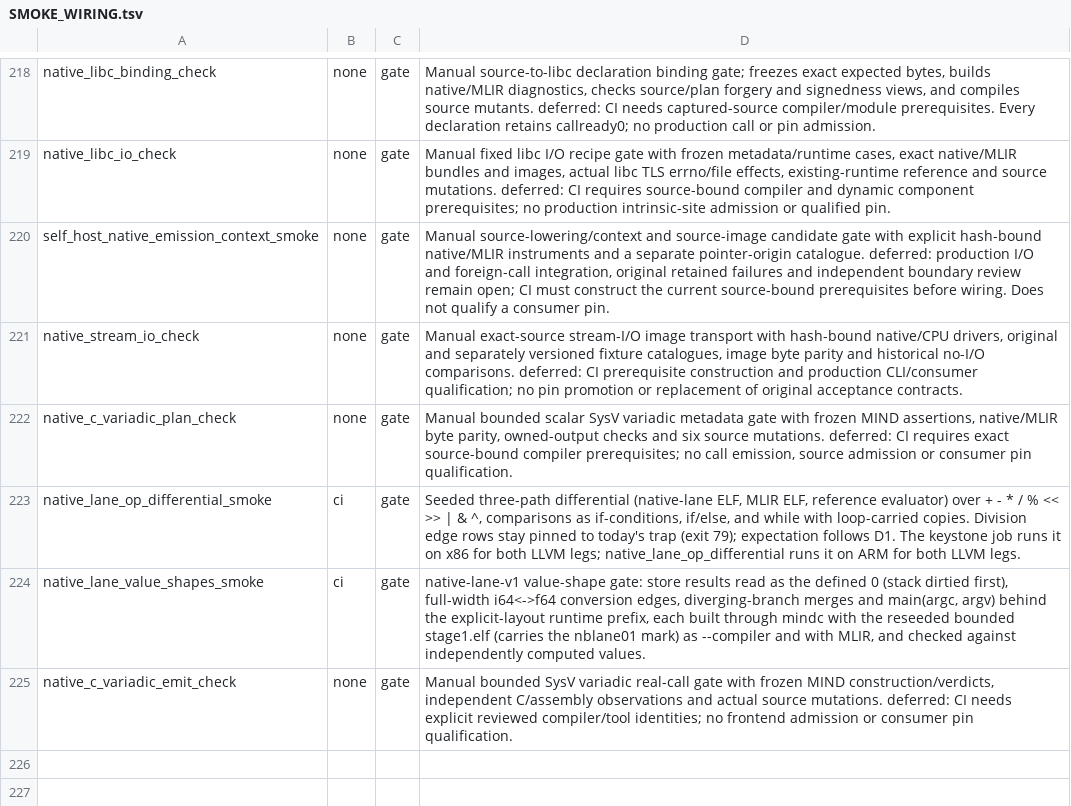
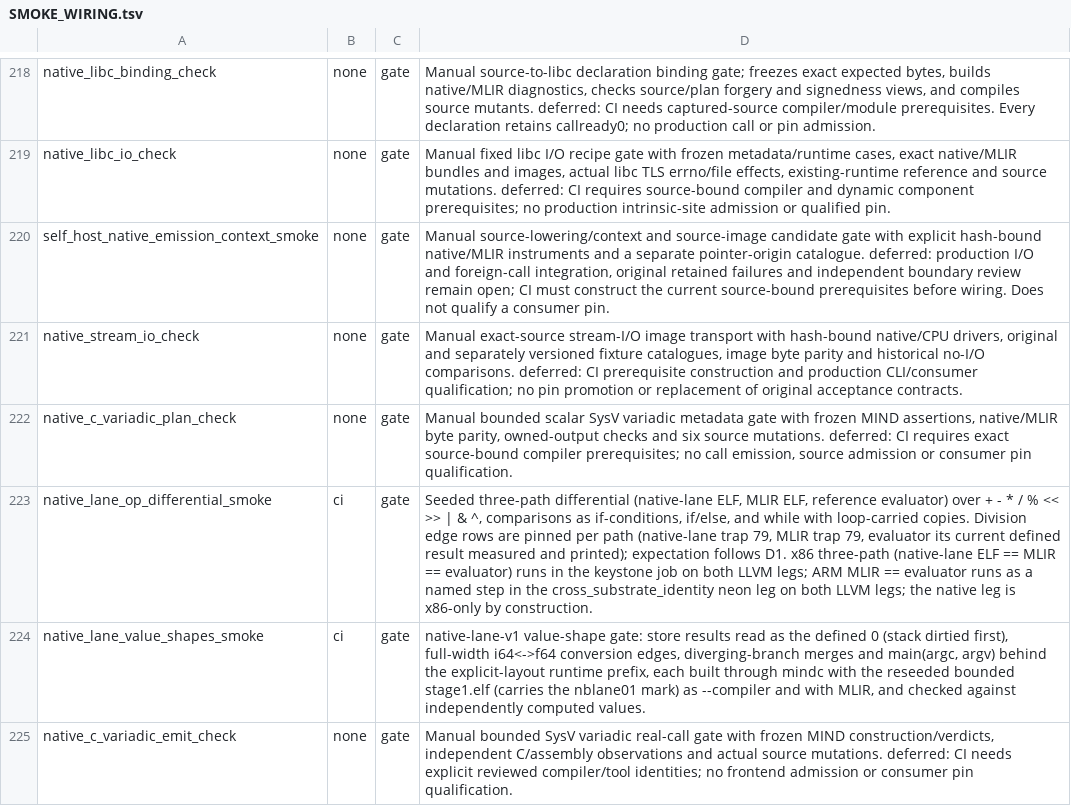
Before and after one commit to star-ga/mind, a TSV file: examples/mindc_mind/SMOKE_WIRING.tsv, drawn as a sheet; only a part is shown, gaps mark what is left out; the diff names each change by its address in the sheet, - before the commit and + after, or states it on an @@ line.

Commit message:
test: per-path division pins, ARM neon step, f32 fence fixture
STEER corrections to the operator differential:

- Division edge rows are pinned PER PATH (native-lane trap 79, MLIR trap
  79, evaluator its current defined result measured and printed). Three-way
  equality is not asserted on those rows; they are labelled
  "expectation follows D1".
- The standalone ARM matrix job is dropped: the native-lane ELF is
  EM_X86_64 by construction, so a native leg on ARM measures nothing.
  ARM coverage is one named step in the cross_substrate_identity neon
  leg (MLIR == evaluator, --paths mlir,eval) on both LLVM legs. The
  keystone-job x86 step keeps the three paths.
- The gate prints the absolute path and sha256 of --compiler and takes
  --paths to select the legs.
- HARNESS_CEILING stays 318: that line is integrator-owned. The +1 for
  native_lane_op_differential_smoke.py is the declared delta.
- The reachable-out-of-profile-import fixture is re-specified with an
  f32 compare, not IndexAccess: L9 admits fixed-array reads before #284
  lands, so an IndexAccess fixture would go vacuous at Push 4. The
  property under test is whole-closure fence ownership of a reachable
  import body. `/` is covered by the named L12 row "reachable `/` in an
  import: lane == MLIR == evaluator".

```diff
--- a/examples/mindc_mind/SMOKE_WIRING.tsv
+++ b/examples/mindc_mind/SMOKE_WIRING.tsv
-D223: …edge rows stay pinned to today's trap (exit 79); expectation follows D1. The keystone job runs it on x86 for both LLVM legs; native_lane_op_differential runs it on ARM for both LLVM legs.
+D223: …edge rows are pinned per path (native-lane trap 79, MLIR trap 79, evaluator its current defined result measured and printed); expectation follows D1. x86 three-path (native-lane ELF == MLIR == evaluator) runs in the keystone job on both LLVM legs; ARM MLIR == evaluator runs as a named step in the cross_substrate_identity neon leg on both LLVM legs; the native leg is x86-only by construction.
```
Also changed, not shown: .github/required-ci-jobs.tsv, 5 other files.
